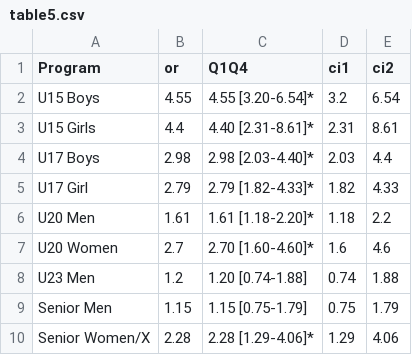
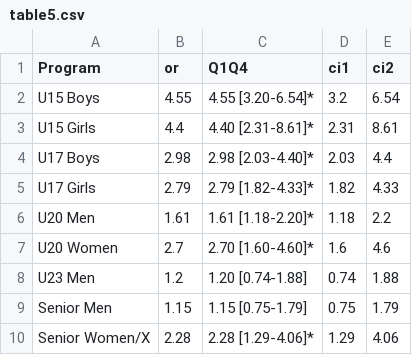
Before and after one commit to Chris6YS/quarto-website-6ys, a CSV file: posts/RAE_CS/data/final/table5.csv, drawn as a sheet.

```diff
--- a/posts/RAE_CS/data/final/table5.csv
+++ b/posts/RAE_CS/data/final/table5.csv
@@ -4,3 +4,3 @@ U15 Girls,4.4,4.40 [2.31-8.61]*,2.31,8.61
 U17 Boys,2.98,2.98 [2.03-4.40]*,2.03,4.4
-U17 Girl,2.79,2.79 [1.82-4.33]*,1.82,4.33
+U17 Girls,2.79,2.79 [1.82-4.33]*,1.82,4.33
 U20 Men,1.61,1.61 [1.18-2.20]*,1.18,2.2
```
Also changed, not shown: 10 other files.
